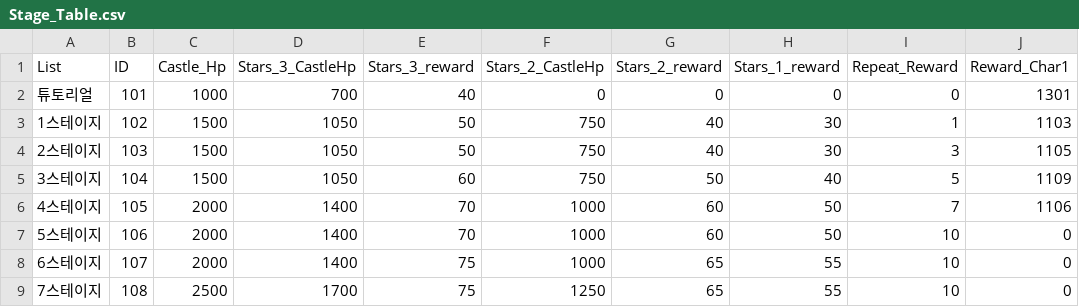
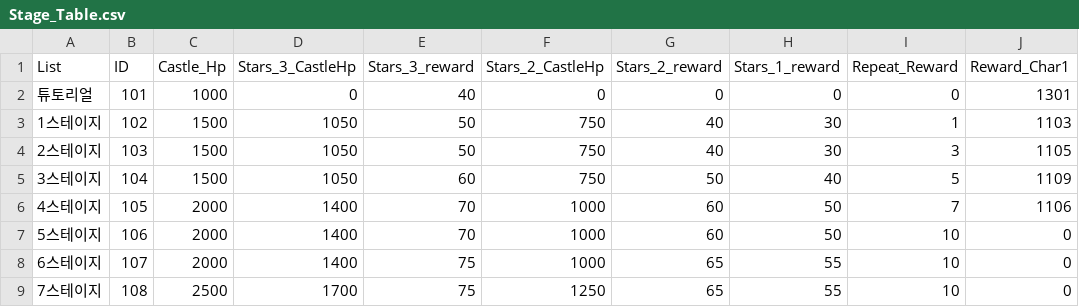
Before and after one commit to HAGU-G/Another-World-King, a CSV file: Assets/Resources/DataTables/Stage_Table.csv, drawn as a sheet; only a part is shown; the diff names each change by its address in the sheet, - before the commit and + after, or states it on an @@ line.

```diff
--- a/Assets/Resources/DataTables/Stage_Table.csv
+++ b/Assets/Resources/DataTables/Stage_Table.csv
-D2 (Stars_3_CastleHp): 700
+D2 (Stars_3_CastleHp): 0
```
Also changed, not shown: 6 other files.
